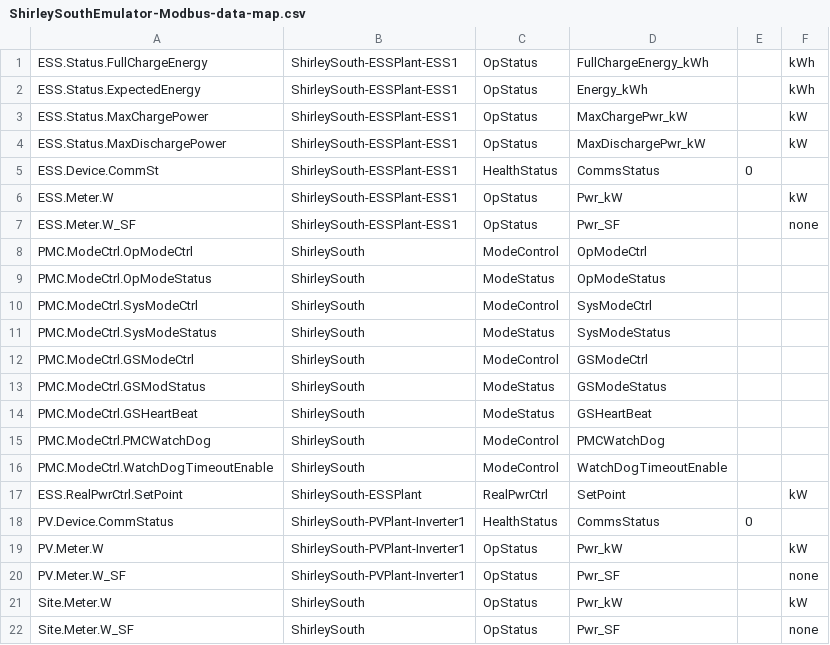
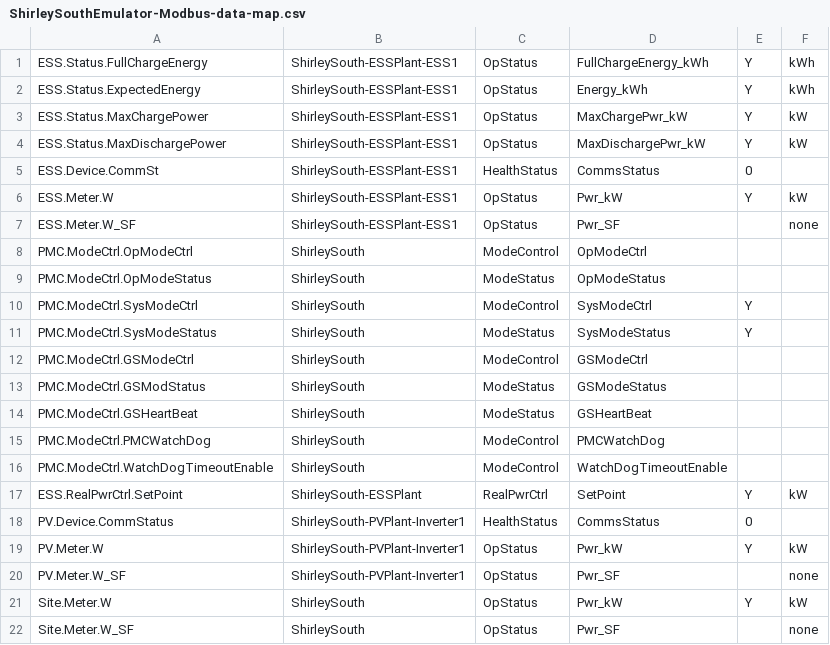
Before and after one commit to FraunhoferCMI/GlobalSchedulerCore, a CSV file: cfg/DataMap/ShirleySouthEmulator-Modbus-data-map.csv, drawn as a sheet.

Commit message:
modified such that key end points are logged to database

```diff
--- a/cfg/DataMap/ShirleySouthEmulator-Modbus-data-map.csv
+++ b/cfg/DataMap/ShirleySouthEmulator-Modbus-data-map.csv
@@ -1,7 +1,7 @@
-ESS.Status.FullChargeEnergy,ShirleySouth-ESSPlant-ESS1,OpStatus,FullChargeEnergy_kWh,,kWh
-ESS.Status.ExpectedEnergy,ShirleySouth-ESSPlant-ESS1,OpStatus,Energy_kWh,,kWh
-ESS.Status.MaxChargePower,ShirleySouth-ESSPlant-ESS1,OpStatus,MaxChargePwr_kW,,kW
-ESS.Status.MaxDischargePower,ShirleySouth-ESSPlant-ESS1,OpStatus,MaxDischargePwr_kW,,kW
+ESS.Status.FullChargeEnergy,ShirleySouth-ESSPlant-ESS1,OpStatus,FullChargeEnergy_kWh,Y,kWh
+ESS.Status.ExpectedEnergy,ShirleySouth-ESSPlant-ESS1,OpStatus,Energy_kWh,Y,kWh
+ESS.Status.MaxChargePower,ShirleySouth-ESSPlant-ESS1,OpStatus,MaxChargePwr_kW,Y,kW
+ESS.Status.MaxDischargePower,ShirleySouth-ESSPlant-ESS1,OpStatus,MaxDischargePwr_kW,Y,kW
 ESS.Device.CommSt,ShirleySouth-ESSPlant-ESS1,HealthStatus,CommsStatus,0,
-ESS.Meter.W,ShirleySouth-ESSPlant-ESS1,OpStatus,Pwr_kW,,kW
+ESS.Meter.W,ShirleySouth-ESSPlant-ESS1,OpStatus,Pwr_kW,Y,kW
 ESS.Meter.W_SF,ShirleySouth-ESSPlant-ESS1,OpStatus,Pwr_SF,,none
@@ -9,4 +9,4 @@ PMC.ModeCtrl.OpModeCtrl,ShirleySouth,ModeControl,OpModeCtrl,,
 PMC.ModeCtrl.OpModeStatus,ShirleySouth,ModeStatus,OpModeStatus,,
-PMC.ModeCtrl.SysModeCtrl,ShirleySouth,ModeControl,SysModeCtrl,,
-PMC.ModeCtrl.SysModeStatus,ShirleySouth,ModeStatus,SysModeStatus,,
+PMC.ModeCtrl.SysModeCtrl,ShirleySouth,ModeControl,SysModeCtrl,Y,
+PMC.ModeCtrl.SysModeStatus,ShirleySouth,ModeStatus,SysModeStatus,Y,
 PMC.ModeCtrl.GSModeCtrl,ShirleySouth,ModeControl,GSModeCtrl,,
@@ -16,7 +16,7 @@ PMC.ModeCtrl.PMCWatchDog,ShirleySouth,ModeControl,PMCWatchDog,,
 PMC.ModeCtrl.WatchDogTimeoutEnable,ShirleySouth,ModeControl,WatchDogTimeoutEnable,,
-ESS.RealPwrCtrl.SetPoint,ShirleySouth-ESSPlant,RealPwrCtrl,SetPoint,,kW
+ESS.RealPwrCtrl.SetPoint,ShirleySouth-ESSPlant,RealPwrCtrl,SetPoint,Y,kW
 PV.Device.CommStatus,ShirleySouth-PVPlant-Inverter1,HealthStatus,CommsStatus,0,
-PV.Meter.W,ShirleySouth-PVPlant-Inverter1,OpStatus,Pwr_kW,,kW
+PV.Meter.W,ShirleySouth-PVPlant-Inverter1,OpStatus,Pwr_kW,Y,kW
 PV.Meter.W_SF,ShirleySouth-PVPlant-Inverter1,OpStatus,Pwr_SF,,none
-Site.Meter.W,ShirleySouth,OpStatus,Pwr_kW,,kW
+Site.Meter.W,ShirleySouth,OpStatus,Pwr_kW,Y,kW
 Site.Meter.W_SF,ShirleySouth,OpStatus,Pwr_SF,,none
```
